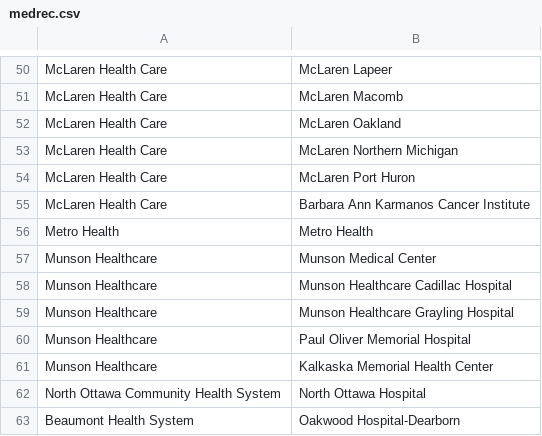
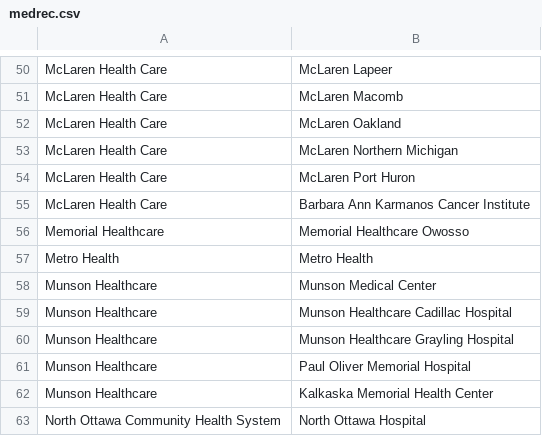
Before and after one commit to informationsoftworks/mihin, a CSV file: oids/medrec.csv, drawn as a sheet; only a part is shown, gaps mark what is left out; the shorter side is filled out with more unchanged rows.

Commit message:
MiHIN Sending Facility Crosswalk v31 7-21-17.xlsx

```diff
--- a/oids/medrec.csv
+++ b/oids/medrec.csv
@@ -55,2 +55,3 @@ McLaren Health Care,McLaren Port Huron
 McLaren Health Care,Barbara Ann Karmanos Cancer Institute
+Memorial Healthcare,Memorial Healthcare Owosso
 Metro Health,Metro Health
```
